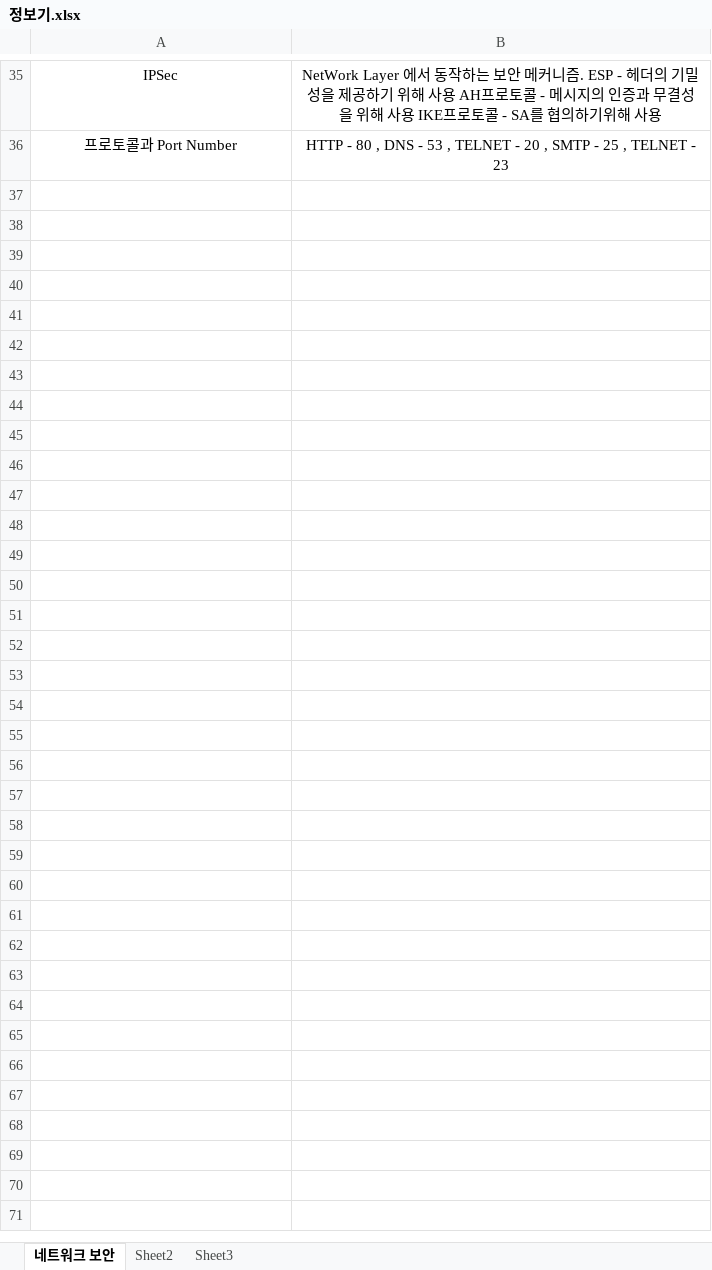
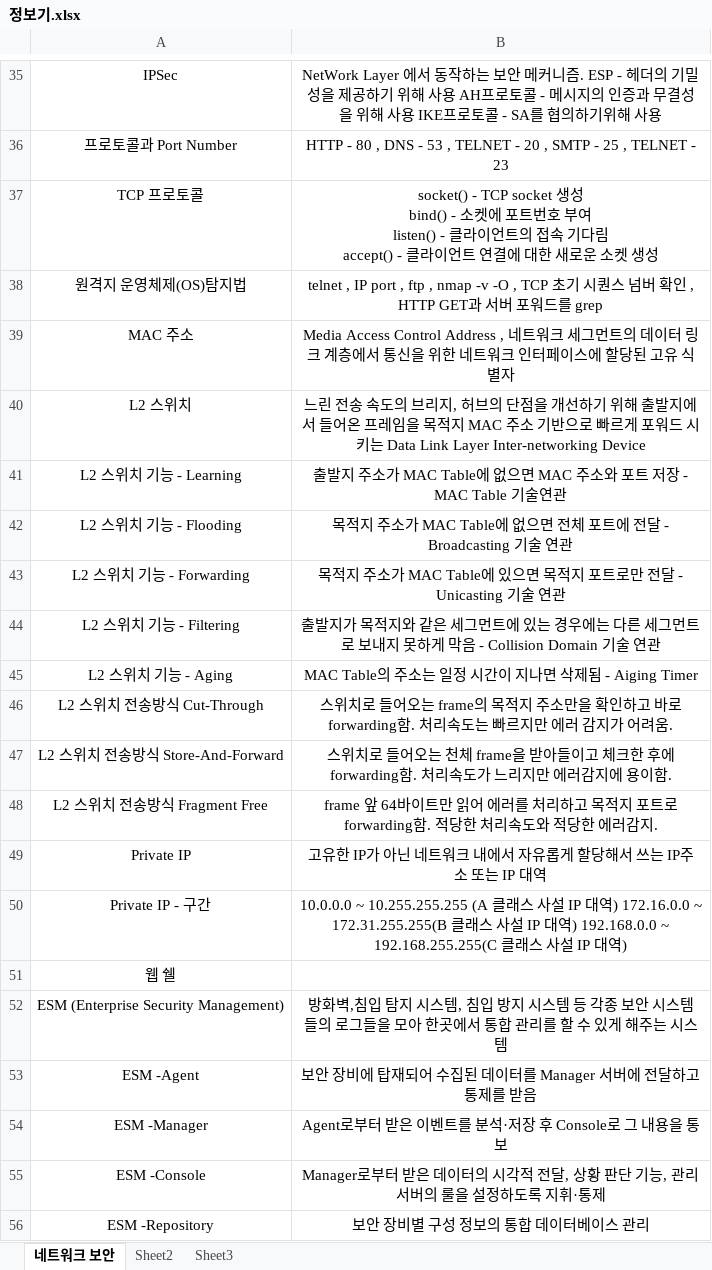
Before and after one commit to OceansDMB/Study, an Excel workbook: 9. Exam/정보보안기사/정보기.xlsx, sheet 네트워크 보안, drawn as a sheet; only a part is shown, gaps mark what is left out; values as stored, in another font and other column widths than the file's, no borders; ↵ is a line break in a cell; the diff covers the shown part only; the diff names each change by its address in the sheet, - before the commit and + after, or states it on an @@ line.

Commit message:
정보보안기사_필기 요약 정리 Day 2

```diff
--- a/9. Exam/정보보안기사/정보기.xlsx (sheet 네트워크 보안)
+++ b/9. Exam/정보보안기사/정보기.xlsx (sheet 네트워크 보안)
+row 37: TCP 프로토콜 | socket() - TCP socket 생성 ↵ bind() - 소켓에 포트번호 부여 ↵ listen() - 클라이언트의 접속 기다림 ↵ accept() - 클라이언트 연결에 대한 새로운 소켓 생성
+row 38: 원격지 운영체제(OS)탐지법 | telnet , IP port , ftp , nmap -v -O , TCP 초기 시퀀스 넘버 확인 , HTTP GET과 서버 포워드를 grep
+row 39: MAC 주소 | Media Access Control Address , 네트워크 세그먼트의 데이터 링크 계층에서 통신을 위한 네트워크 인터페이스에 할당된 고유 식별자
+row 40: L2 스위치 | 느린 전송 속도의 브리지, 허브의 단점을 개선하기 위해 출발지에서 들어온 프레임을 목적지 MAC 주소 기반으로 빠르게 포워드 시키는 Data Link Layer Inter-networking Device
+row 41: L2 스위치 기능 - Learning | 출발지 주소가 MAC Table에 없으면 MAC 주소와 포트 저장 - MAC Table 기술연관
+row 42: L2 스위치 기능 - Flooding | 목적지 주소가 MAC Table에 없으면 전체 포트에 전달 - Broadcasting 기술 연관
+row 43: L2 스위치 기능 - Forwarding | 목적지 주소가 MAC Table에 있으면 목적지 포트로만 전달 - Unicasting 기술 연관
+row 44: L2 스위치 기능 - Filtering | 출발지가 목적지와 같은 세그먼트에 있는 경우에는 다른 세그먼트로 보내지 못하게 막음 - Collision Domain 기술 연관
+row 45: L2 스위치 기능 - Aging | MAC Table의 주소는 일정 시간이 지나면 삭제됨 - Aiging Timer
+row 46: L2 스위치 전송방식 Cut-Through | 스위치로 들어오는 frame의 목적지 주소만을 확인하고 바로 forwarding함. 처리속도는 빠르지만 에러 감지가 어려움.
+row 47: L2 스위치 전송방식 Store-And-Forward | 스위치로 들어오는 천체 frame을 받아들이고 체크한 후에 forwarding함. 처리속도가 느리지만 에러감지에 용이함.
+row 48: L2 스위치 전송방식 Fragment Free | frame 앞 64바이트만 읽어 에러를 처리하고 목적지 포트로 forwarding함. 적당한 처리속도와 적당한 에러감지.
+row 49: Private IP | 고유한 IP가 아닌 네트워크 내에서 자유롭게 할당해서 쓰는 IP주소 또는 IP 대역
+row 50: Private IP - 구간 | 10.0.0.0 ~ 10.255.255.255 (A 클래스 사설 IP 대역) 172.16.0.0 ~ 172.31.255.255(B 클래스 사설 IP 대역) 192.168.0.0 ~ 192.168.255.255(C 클래스 사설 IP 대역)
+row 51: 웹 쉘
+row 52: ESM (Enterprise Security Management) | 방화벽,침입 탐지 시스템, 침입 방지 시스템 등 각종 보안 시스템들의 로그들을 모아 한곳에서 통합 관리를 할 수 있게 해주는 시스템
+row 53: ESM -Agent | 보안 장비에 탑재되어 수집된 데이터를 Manager 서버에 전달하고 통제를 받음
+row 54: ESM -Manager | Agent로부터 받은 이벤트를 분석·저장 후 Console로 그 내용을 통보
+row 55: ESM -Console | Manager로부터 받은 데이터의 시각적 전달, 상황 판단 기능, 관리 서버의 룰을 설정하도록 지휘·통제
+row 56: ESM -Repository | 보안 장비별 구성 정보의 통합 데이터베이스 관리
```
Also changed, not shown: 13 added rows elsewhere in this sheet.
